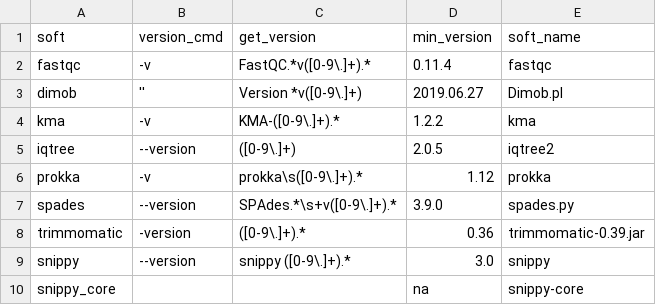
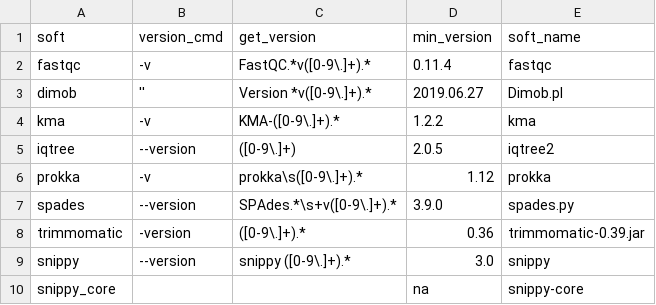
Before and after one commit to HCGB-IGTP/BacterialTyper, a CSV file: BacterialTyper/config/software/dependencies.csv, drawn as a sheet; only a part is shown.

Commit message:
config

```diff
--- a/BacterialTyper/config/software/dependencies.csv
+++ b/BacterialTyper/config/software/dependencies.csv
@@ -2,3 +2,3 @@ soft,version_cmd,get_version,min_version,soft_name
 fastqc,-v,FastQC.*v([0-9\.]+).*,0.11.4,fastqc
-dimob,'',Version *v([0-9\.]+),2019.06.27,Dimob.pl
+dimob,'',Version *v([0-9\.]+).*,2019.06.27,Dimob.pl
 kma,-v,KMA-([0-9\.]+).*,1.2.2,kma
```
